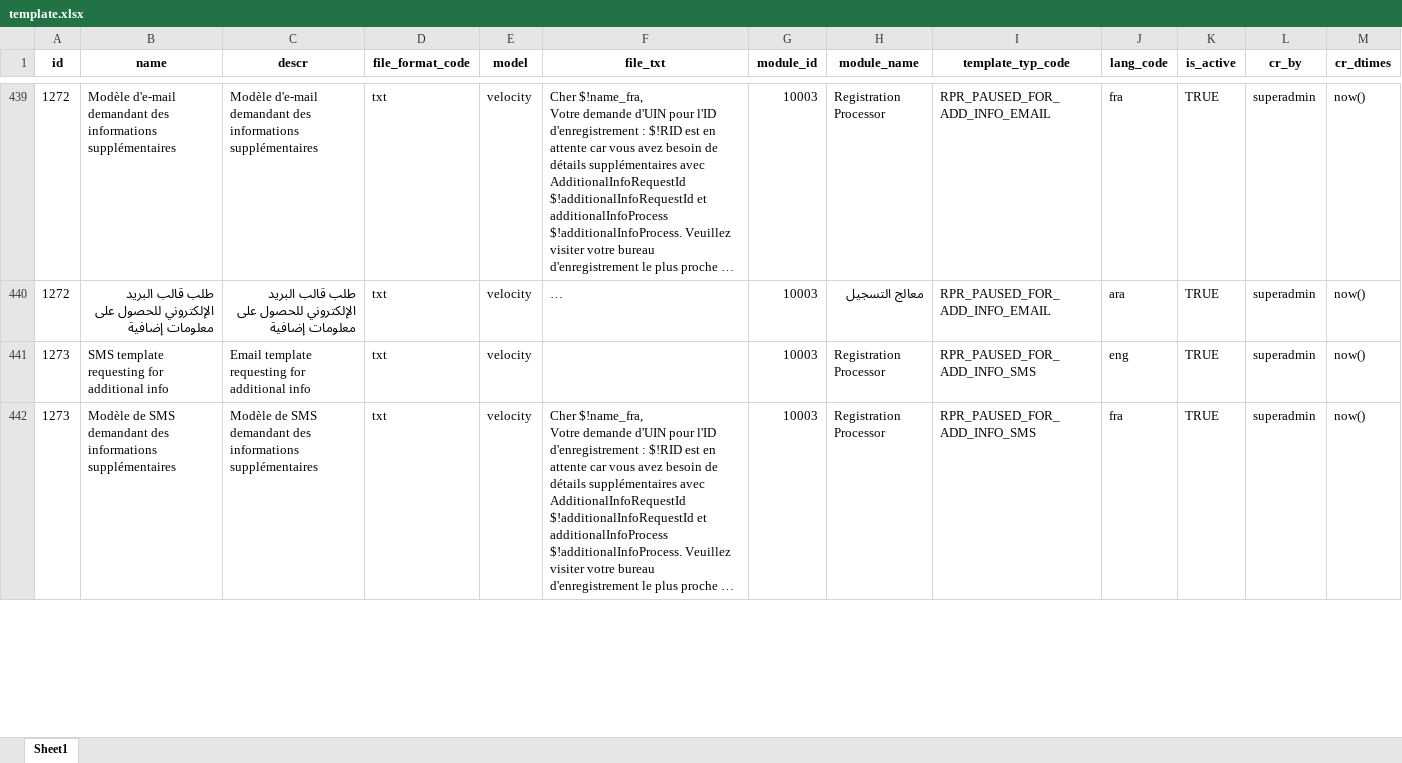
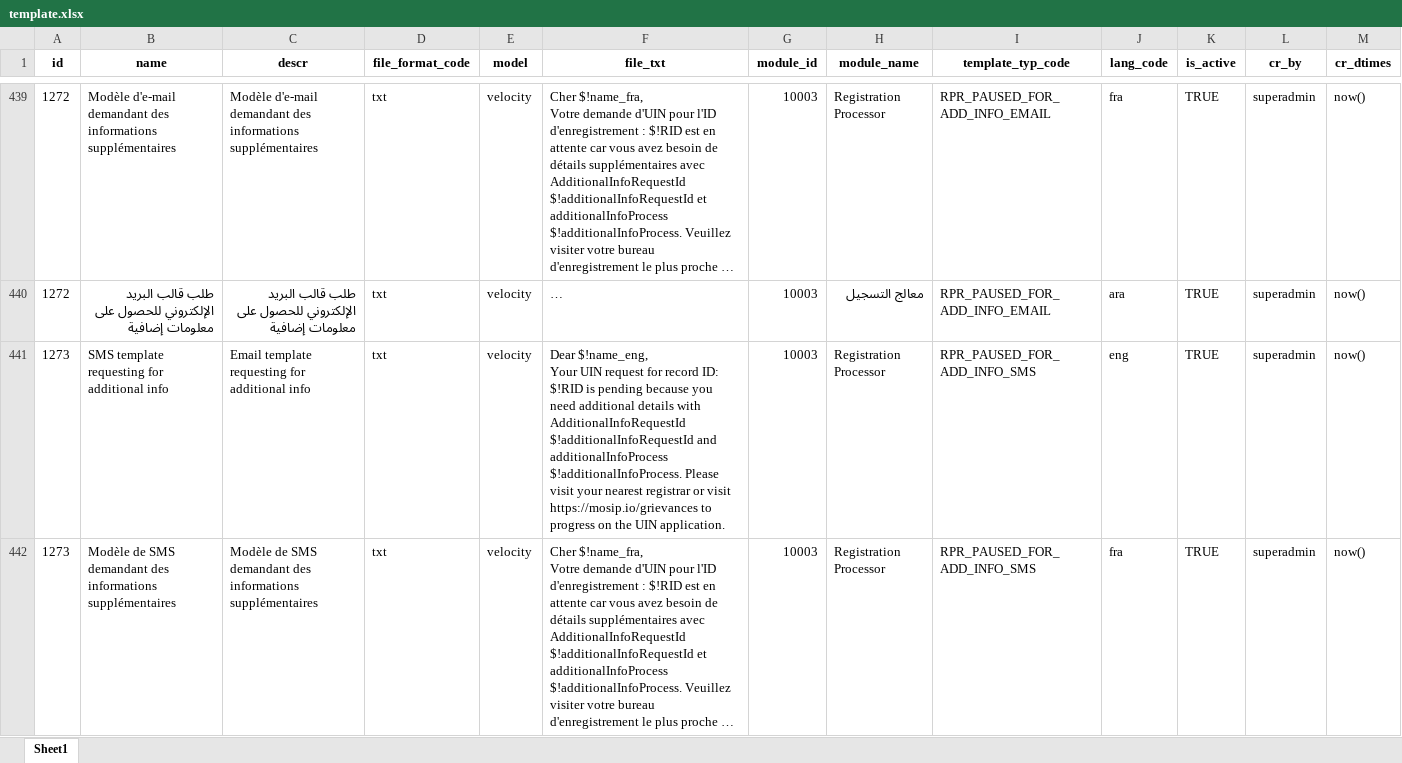
Before and after one commit to zpass-tech-team/mosip-data, an Excel workbook: mosip_master/xlsx/template.xlsx, sheet Sheet1, drawn as a sheet; only a part is shown, gaps mark what is left out; long unchanged cells end in …; values as stored, in another font and other column widths than the file's, no borders; ↵ is a line break in a cell; the diff covers the shown part only; the diff names each change by its address in the sheet, - before the commit and + after, or states it on an @@ line.

Commit message:
Mosip-25701 (#215)

```diff
--- a/mosip_master/xlsx/template.xlsx (sheet Sheet1)
+++ b/mosip_master/xlsx/template.xlsx (sheet Sheet1)
-F441 (file_txt): (empty)
+F441 (file_txt): Dear $!name_eng, ↵ Your UIN request for record ID: $!RID is pending because you need additional details with AdditionalInfoRequestId $!additionalInfoRequestId and additionalInfoProcess $!additionalInfoProcess. Please visit your nearest registrar or visit https://mosip.io/grievances to progress on the UIN application.
```
Also changed, not shown: 4 edited cells elsewhere in this sheet.
